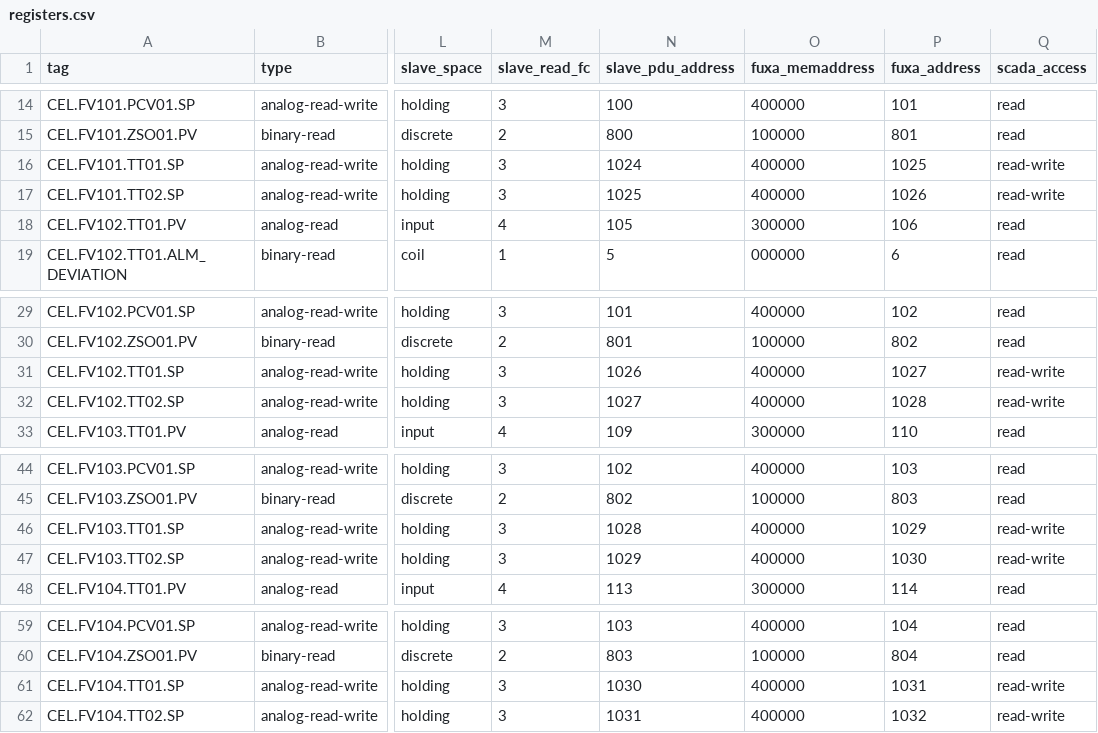
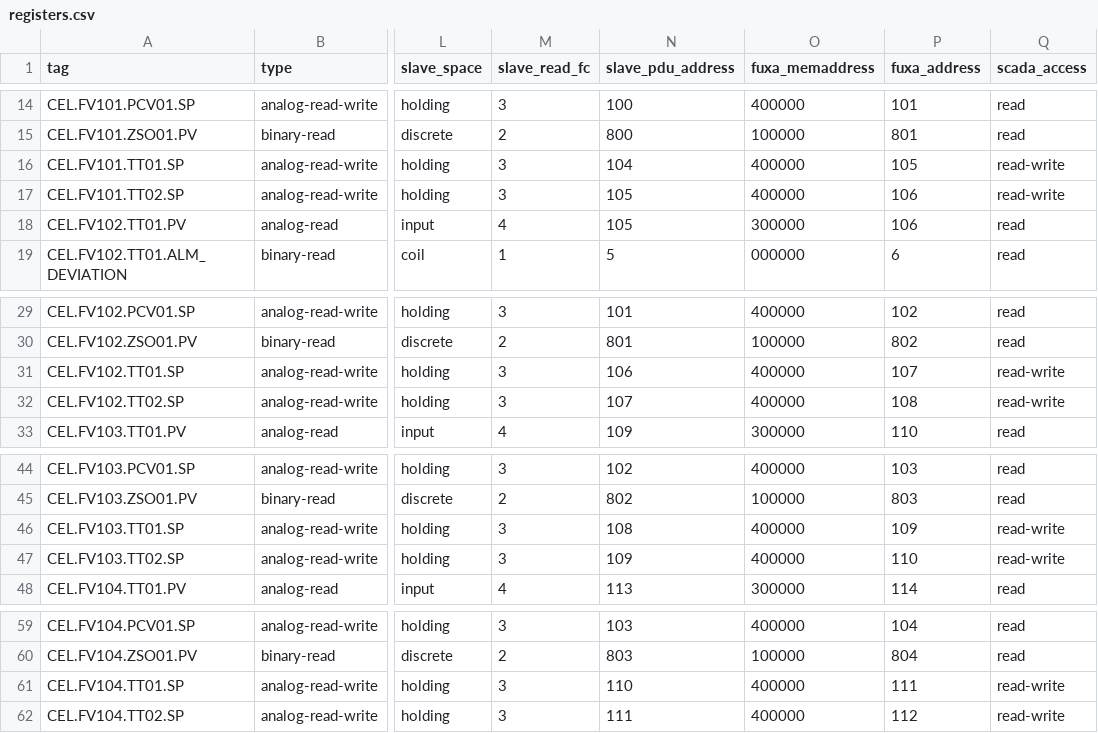
Before and after one commit to GhostofGoes/sceptre-phenix-topologies, a CSV file: cherrymountain-brewery/plant/generated/ci/registers.csv, drawn as a sheet; only a part is shown, gaps mark what is left out; the diff names each change by its address in the sheet, - before the commit and + after, or states it on an @@ line.

```diff
--- a/cherrymountain-brewery/plant/generated/ci/registers.csv
+++ b/cherrymountain-brewery/plant/generated/ci/registers.csv
-N16 (slave_pdu_address): 1024
+N16 (slave_pdu_address): 104
-P16 (fuxa_address): 1025
+P16 (fuxa_address): 105
-N17 (slave_pdu_address): 1025
+N17 (slave_pdu_address): 105
-P17 (fuxa_address): 1026
+P17 (fuxa_address): 106
-N31 (slave_pdu_address): 1026
+N31 (slave_pdu_address): 106
-P31 (fuxa_address): 1027
+P31 (fuxa_address): 107
-N32 (slave_pdu_address): 1027
+N32 (slave_pdu_address): 107
-P32 (fuxa_address): 1028
+P32 (fuxa_address): 108
-N46 (slave_pdu_address): 1028
+N46 (slave_pdu_address): 108
-P46 (fuxa_address): 1029
+P46 (fuxa_address): 109
-N47 (slave_pdu_address): 1029
+N47 (slave_pdu_address): 109
-P47 (fuxa_address): 1030
+P47 (fuxa_address): 110
-N61 (slave_pdu_address): 1030
+N61 (slave_pdu_address): 110
-P61 (fuxa_address): 1031
+P61 (fuxa_address): 111
-N62 (slave_pdu_address): 1031
+N62 (slave_pdu_address): 111
-P62 (fuxa_address): 1032
+P62 (fuxa_address): 112
```
Also changed, not shown: 13 other files.
